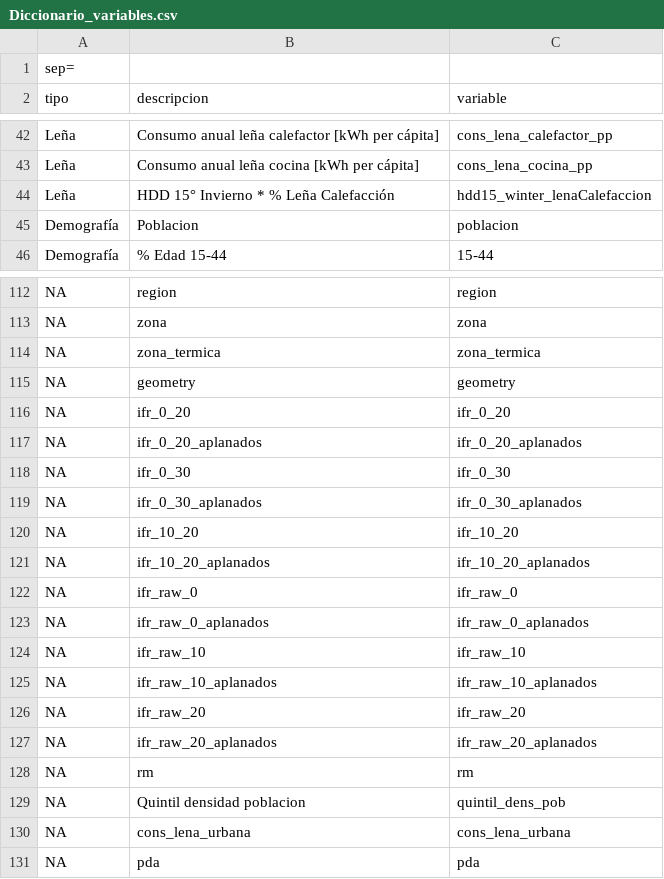
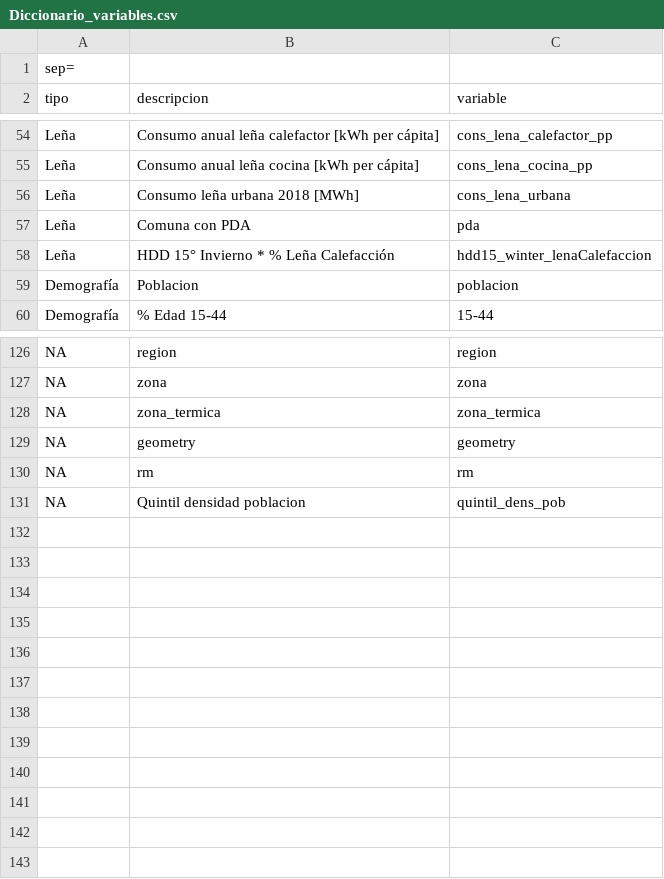
Before and after one commit to pmbusch/Analisis-COVID-MP2.5, a CSV file: Data/Data_Modelo/Diccionario_variables.csv, drawn as a sheet; only a part is shown, gaps mark what is left out; the diff covers the shown part only.

```diff
--- a/Data/Data_Modelo/Diccionario_variables.csv
+++ b/Data/Data_Modelo/Diccionario_variables.csv
@@ -43,2 +55,4 @@ sep=;
 "Leña";"Consumo anual leña cocina [kWh per cápita]";"cons_lena_cocina_pp"
+"Leña";"Consumo leña urbana 2018 [MWh]";"cons_lena_urbana"
+"Leña";"Comuna con PDA";"pda"
 "Leña";"HDD 15° Invierno * % Leña Calefacción";"hdd15_winter_lenaCalefaccion"
@@ -115,17 +129,3 @@ NA;"zona_termica";"zona_termica"
 NA;"geometry";"geometry"
-NA;"ifr_0_20";"ifr_0_20"
-NA;"ifr_0_20_aplanados";"ifr_0_20_aplanados"
-NA;"ifr_0_30";"ifr_0_30"
-NA;"ifr_0_30_aplanados";"ifr_0_30_aplanados"
-NA;"ifr_10_20";"ifr_10_20"
-NA;"ifr_10_20_aplanados";"ifr_10_20_aplanados"
-NA;"ifr_raw_0";"ifr_raw_0"
-NA;"ifr_raw_0_aplanados";"ifr_raw_0_aplanados"
-NA;"ifr_raw_10";"ifr_raw_10"
-NA;"ifr_raw_10_aplanados";"ifr_raw_10_aplanados"
-NA;"ifr_raw_20";"ifr_raw_20"
-NA;"ifr_raw_20_aplanados";"ifr_raw_20_aplanados"
 NA;"rm";"rm"
 NA;"Quintil densidad poblacion";"quintil_dens_pob"
-NA;"cons_lena_urbana";"cons_lena_urbana"
-NA;"pda";"pda"
```
Also changed, not shown: 12 added rows elsewhere in this file, Data/Data_Modelo/Datos_Modelo.csv, 5 other files.
